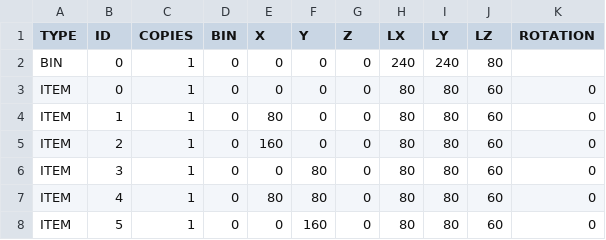
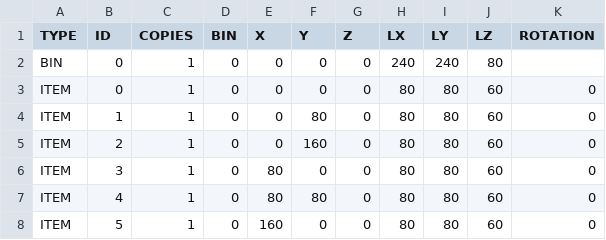
Before and after one commit to jongkim228/Individual_Project, a CSV file: solutions.csv, drawn as a sheet.

```diff
--- a/solutions.csv
+++ b/solutions.csv
@@ -3,6 +3,6 @@ BIN,0,1,0,0,0,0,240,240,80,
 ITEM,0,1,0,0,0,0,80,80,60,0
-ITEM,1,1,0,80,0,0,80,80,60,0
-ITEM,2,1,0,160,0,0,80,80,60,0
-ITEM,3,1,0,0,80,0,80,80,60,0
+ITEM,1,1,0,0,80,0,80,80,60,0
+ITEM,2,1,0,0,160,0,80,80,60,0
+ITEM,3,1,0,80,0,0,80,80,60,0
 ITEM,4,1,0,80,80,0,80,80,60,0
-ITEM,5,1,0,0,160,0,80,80,60,0
+ITEM,5,1,0,160,0,0,80,80,60,0
```
Also changed, not shown: 6 other files.
